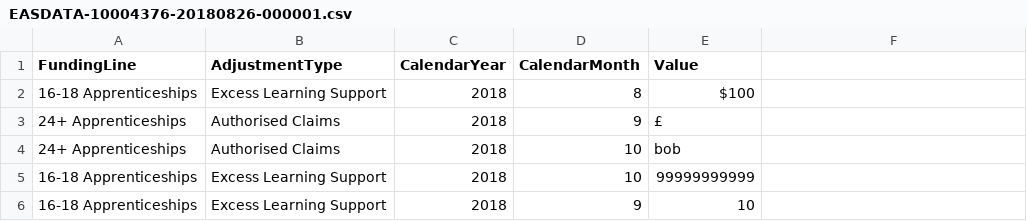
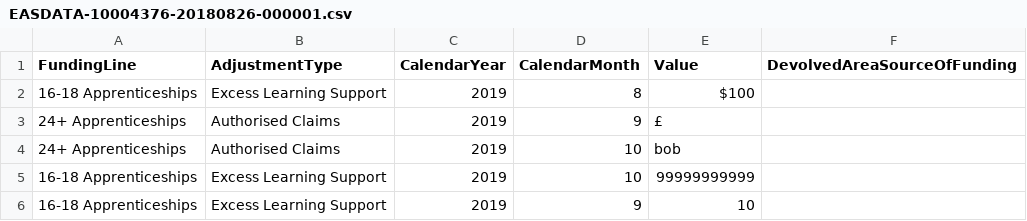
Before and after one commit to SkillsFundingAgency/DC-EAS-2021, a CSV file: src/ESFA.DC.EAS.Acceptance.Test/EASDATA-10004376-20180826-000001.csv, drawn as a sheet.

```diff
--- a/src/ESFA.DC.EAS.Acceptance.Test/EASDATA-10004376-20180826-000001.csv
+++ b/src/ESFA.DC.EAS.Acceptance.Test/EASDATA-10004376-20180826-000001.csv
@@ -1,6 +1,6 @@
-FundingLine,AdjustmentType,CalendarYear,CalendarMonth,Value
-16-18 Apprenticeships,Excess Learning Support,2018,8,$100
-24+ Apprenticeships,Authorised Claims,2018,9,£
-24+ Apprenticeships,Authorised Claims,2018,10,bob
-16-18 Apprenticeships,Excess Learning Support,2018,10,99999999999
-16-18 Apprenticeships,Excess Learning Support,2018,9,10
+FundingLine,AdjustmentType,CalendarYear,CalendarMonth,Value,DevolvedAreaSourceOfFunding
+16-18 Apprenticeships,Excess Learning Support,2019,8,$100,
+24+ Apprenticeships,Authorised Claims,2019,9,£,
+24+ Apprenticeships,Authorised Claims,2019,10,bob,
+16-18 Apprenticeships,Excess Learning Support,2019,10,99999999999,
+16-18 Apprenticeships,Excess Learning Support,2019,9,10,
```
Also changed, not shown: src/ESFA.DC.EAS.Acceptance.Test/EASDATA-10004375-20181126-121212.csv, src/ESFA.DC.EAS.Acceptance.Test/EASDATA-10004376-20180826-000002.csv, 16 other files.
